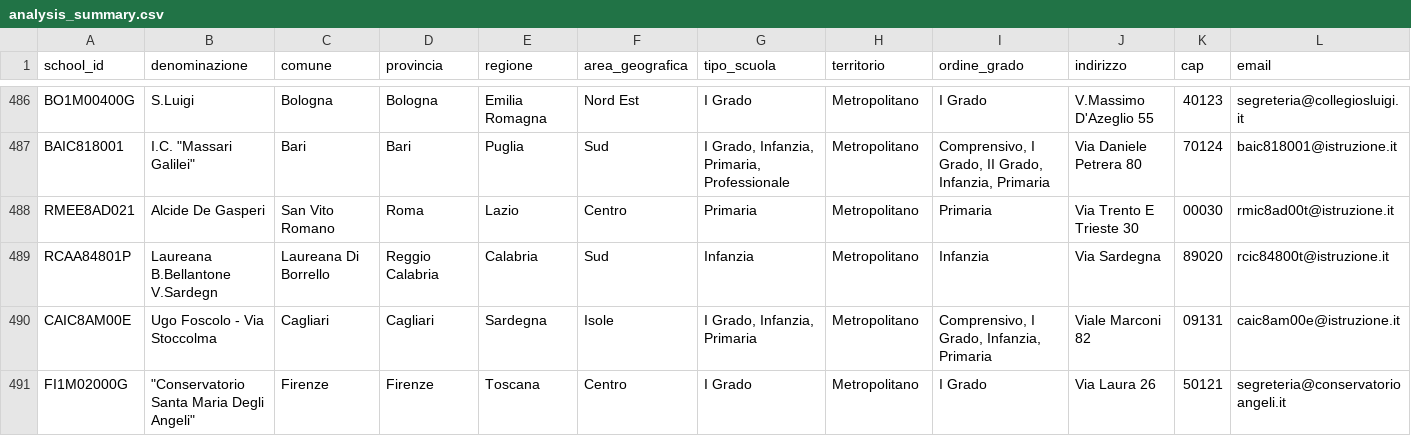
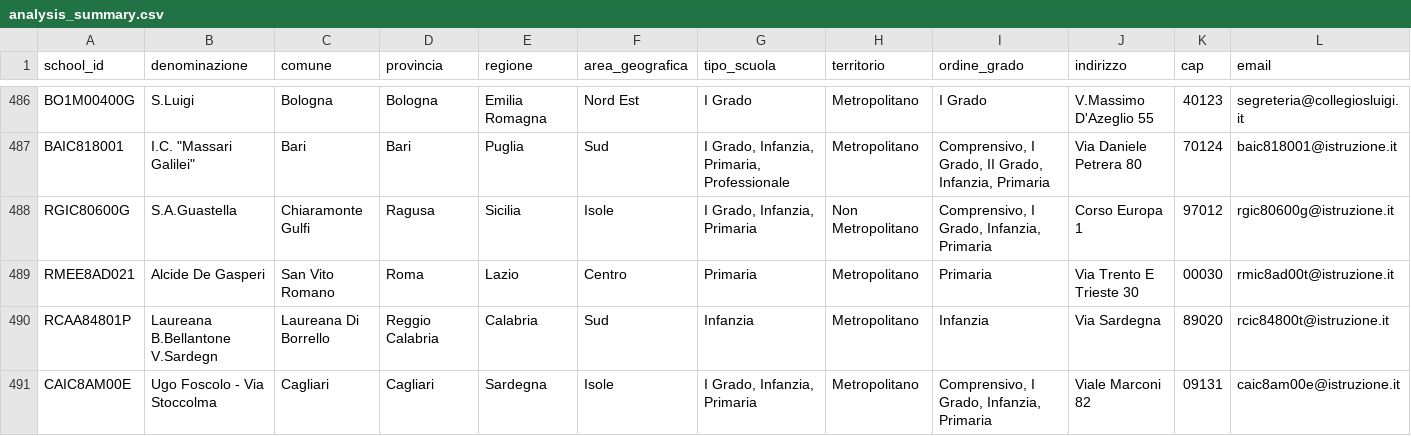
Before and after one commit to nugh75/orienta_piu, a CSV file: data/analysis_summary.csv, drawn as a sheet; only a part is shown, gaps mark what is left out; the shorter side is filled out with more unchanged rows; rows hold the shown columns only; the diff names each change by its address in the sheet, - before the commit and + after, or states it on an @@ line.

```diff
--- a/data/analysis_summary.csv
+++ b/data/analysis_summary.csv
+row 488: RGIC80600G | S.A.Guastella | Chiaramonte Gulfi | Ragusa | Sicilia | Isole | I Grado, Infanzia, Primaria | Non Metropolitano | Comprensivo, I Grado, Infanzia, Primaria | Corso Europa 1 | 97012 | rgic80600g@istruzione.it
```
Also changed, not shown: 3 other files.
